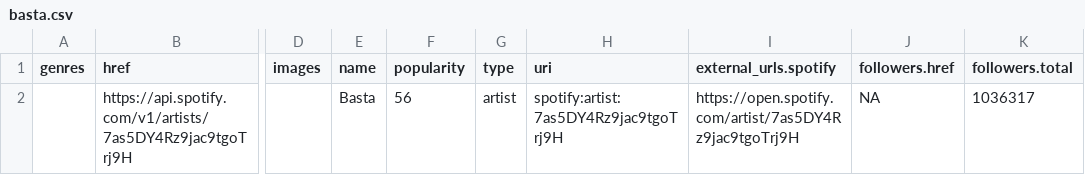
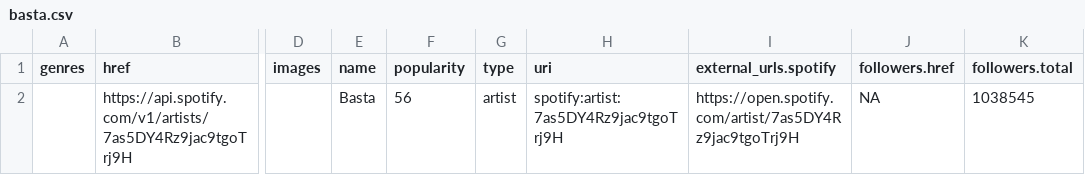
Before and after one commit to rutykorotaev/finalpaper, a CSV file: inputs/data/basta.csv, drawn as a sheet; only a part is shown, gaps mark what is left out; the diff names each change by its address in the sheet, - before the commit and + after, or states it on an @@ line.

```diff
--- a/inputs/data/basta.csv
+++ b/inputs/data/basta.csv
-K2 (followers.total): 1036317
+K2 (followers.total): 1038545
```
Also changed, not shown: inputs/data/basta_related.csv, inputs/data/eldzhey.csv, 33 other files.
